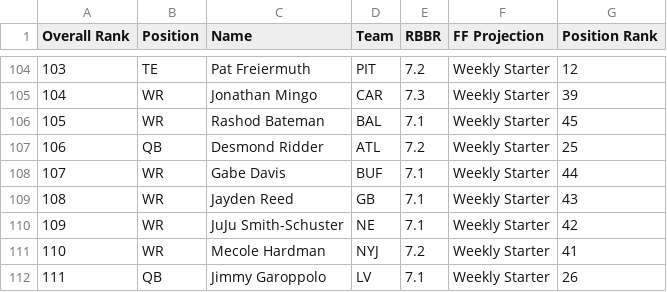
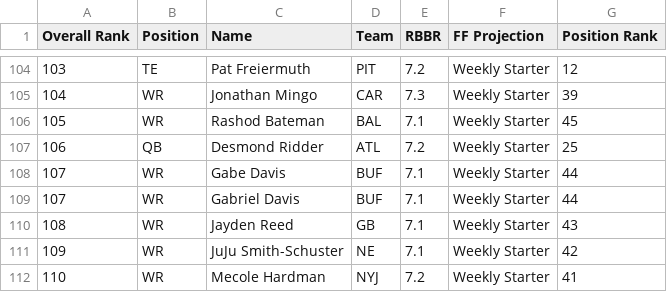
Before and after one commit to berrenb/fantasyFootballTeamEvaluator, a CSV file: src/resources/players/sf_dynasty_ranks_rbb.csv, drawn as a sheet; only a part is shown, gaps mark what is left out; the shorter side is filled out with more unchanged rows.

```diff
--- a/src/resources/players/sf_dynasty_ranks_rbb.csv
+++ b/src/resources/players/sf_dynasty_ranks_rbb.csv
@@ -108,2 +108,3 @@ Overall Rank,Position,Name,Team,RBBR,FF Projection,Position Rank
 107,WR,Gabe Davis,BUF,7.1,Weekly Starter,44
+107,WR,Gabriel Davis,BUF,7.1,Weekly Starter,44
 108,WR,Jayden Reed,GB,7.1,Weekly Starter,43
```
Also changed, not shown: 1 other file.
